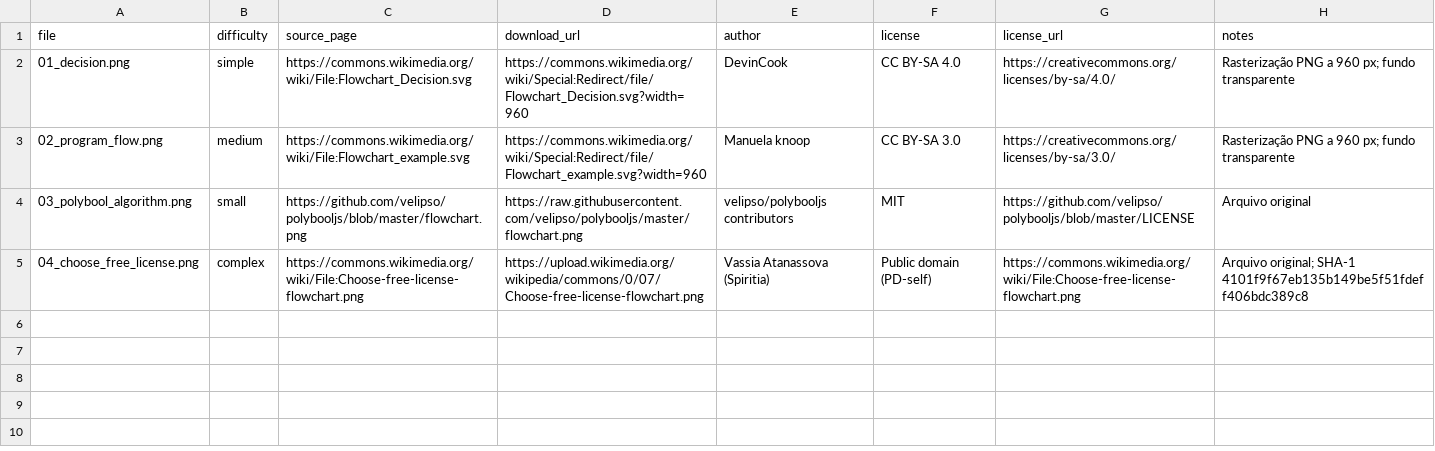
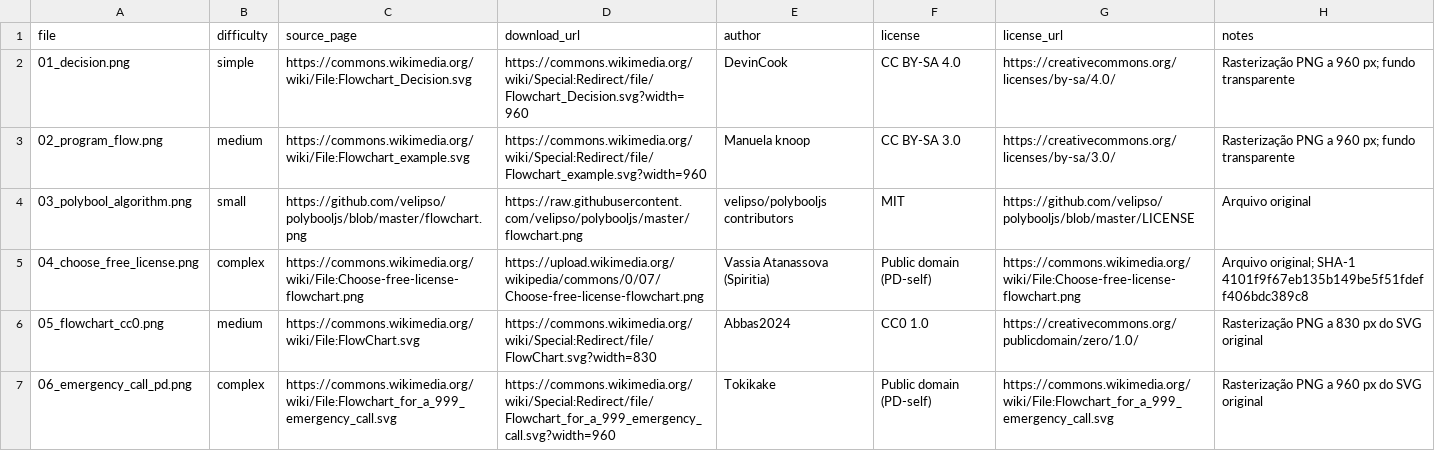
Before and after one commit to pedrograngeiro/Reconhecimento-de-fluxograma-e-conversor, a CSV file: benchmarks/online_samples/manifest.csv, drawn as a sheet; the diff names each change by its address in the sheet, - before the commit and + after, or states it on an @@ line.

Commit message:
feat: add versioned flowchart publishing

```diff
--- a/benchmarks/online_samples/manifest.csv
+++ b/benchmarks/online_samples/manifest.csv
+row 6: 05_flowchart_cc0.png | medium | https://commons.wikimedia.org/wiki/File:FlowChart.svg | https://commons.wikimedia.org/wiki/Special:Redirect/file/FlowChart.svg?width=830 | Abbas2024 | CC0 1.0 | https://creativecommons.org/publicdomain/zero/1.0/ | Rasterização PNG a 830 px do SVG original
+row 7: 06_emergency_call_pd.png | complex | https://commons.wikimedia.org/wiki/File:Flowchart_for_a_999_emergency_call.svg | https://commons.wikimedia.org/wiki/Special:Redirect/file/Flowchart_for_a_999_emergency_call.svg?width=960 | Tokikake | Public domain (PD-self) | https://commons.wikimedia.org/wiki/File:Flowchart_for_a_999_emergency_call.svg | Rasterização PNG a 960 px do SVG original
```
Also changed, not shown: 41 other files.
